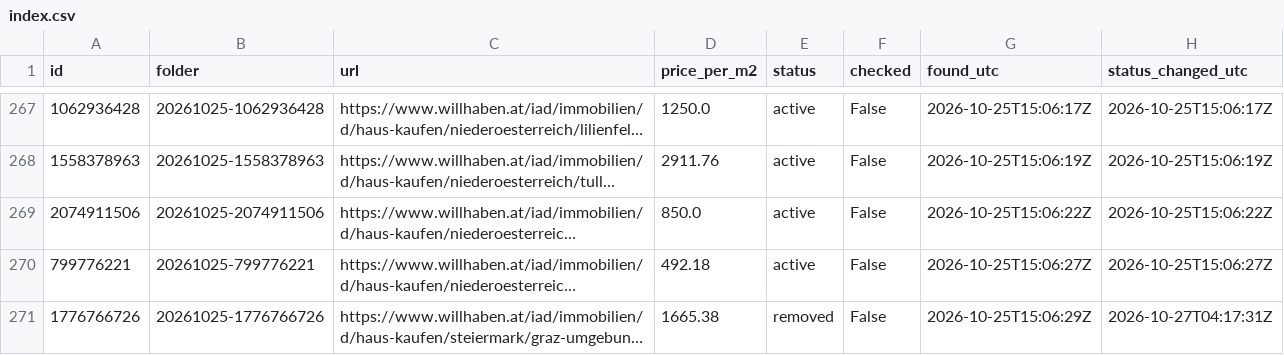
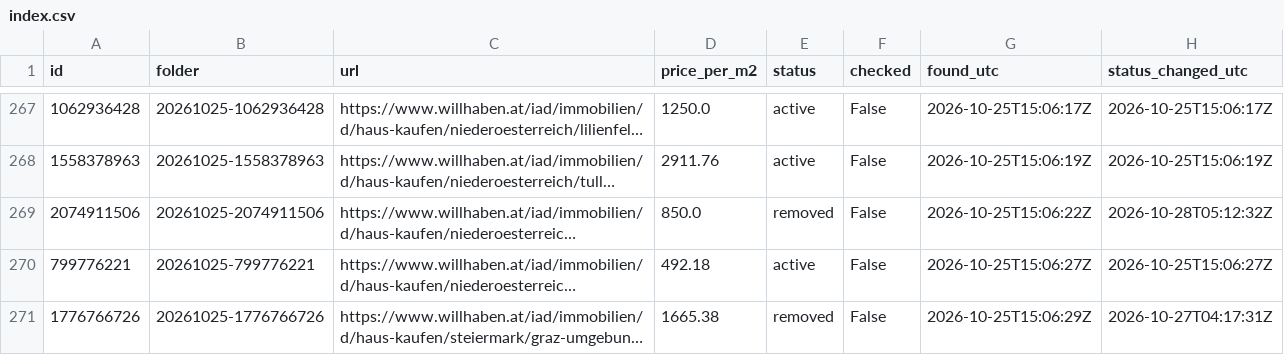
Before and after one commit to antonberesniev/willhaben_land, a CSV file: data/index.csv, drawn as a sheet; only a part is shown, gaps mark what is left out; long unchanged cells end in …; the diff names each change by its address in the sheet, - before the commit and + after, or states it on an @@ line.

```diff
--- a/data/index.csv
+++ b/data/index.csv
-E269 (status): active
+E269 (status): removed
-H269 (status_changed_utc): 2026-10-25T15:06:22Z
+H269 (status_changed_utc): 2026-10-28T05:12:32Z
```
Also changed, not shown: 1 other file.
